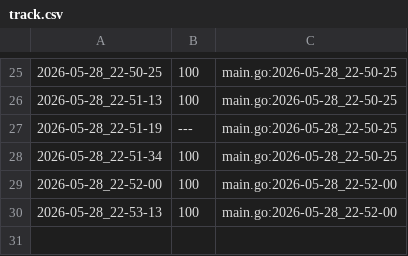
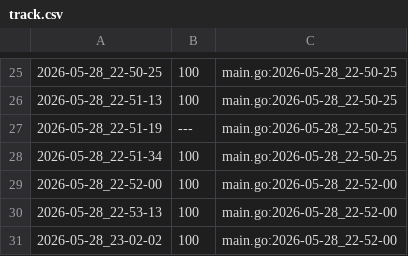
Before and after one commit to qxcode-course/ed-seg-bloco-a-pepe123uyt, a CSV file: ED/.tko/track/ed@battleship/track.csv, drawn as a sheet; only a part is shown, gaps mark what is left out.

```diff
--- a/ED/.tko/track/ed@battleship/track.csv
+++ b/ED/.tko/track/ed@battleship/track.csv
@@ -30 +30,2 @@
 2026-05-28_22-53-13,100,main.go:2026-05-28_22-52-00
+2026-05-28_23-02-02,100,main.go:2026-05-28_22-52-00
```
Also changed, not shown: ED/.tko/track/ed@queimando/track.csv, 9 other files.
